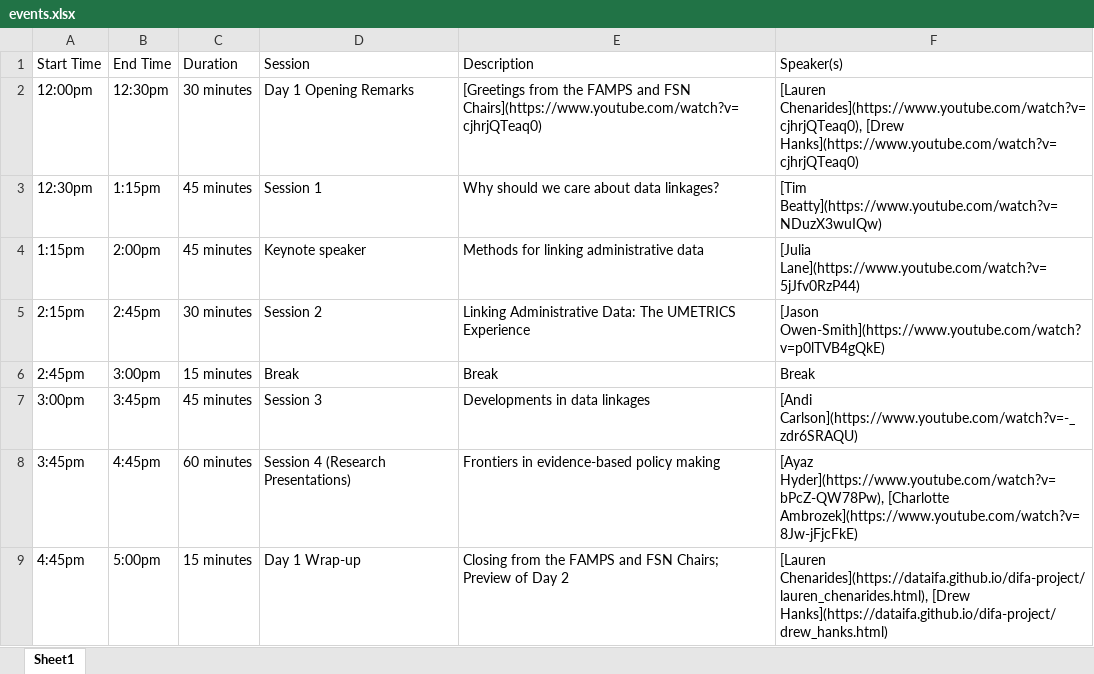
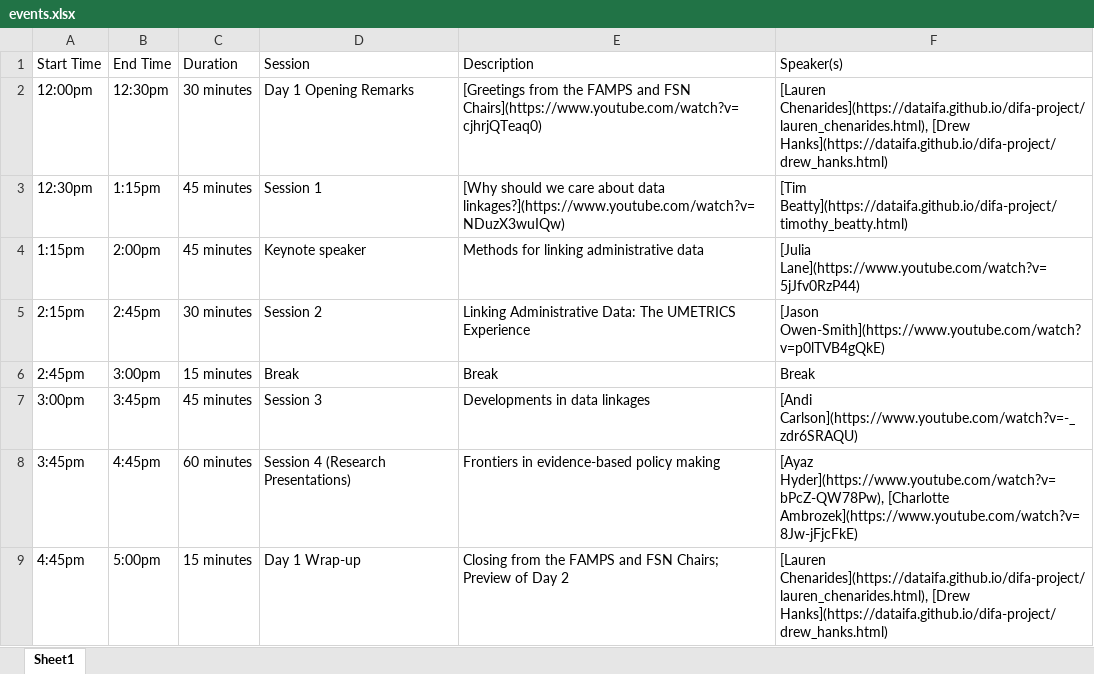
Before and after one commit to dataifa/difa, an Excel workbook: events.xlsx, sheet Sheet1, drawn as a sheet; values as stored, in another font and other column widths than the file's, no borders; the diff names each change by its address in the sheet, - before the commit and + after, or states it on an @@ line.

Commit message:
continued updates

```diff
--- a/events.xlsx (sheet Sheet1)
+++ b/events.xlsx (sheet Sheet1)
-F2 (Speaker(s)): [Lauren Chenarides](https://www.youtube.com/watch?v=cjhrjQTeaq0), [Drew Hanks](https://www.youtube.com/watch?v=cjhrjQTeaq0)
+F2 (Speaker(s)): [Lauren Chenarides](https://dataifa.github.io/difa-project/lauren_chenarides.html), [Drew Hanks](https://dataifa.github.io/difa-project/drew_hanks.html)
-E3 (Description): Why should we care about data linkages?
+E3 (Description): [Why should we care about data linkages?](https://www.youtube.com/watch?v=NDuzX3wuIQw)
-F3 (Speaker(s)): [Tim Beatty](https://www.youtube.com/watch?v=NDuzX3wuIQw)
+F3 (Speaker(s)): [Tim Beatty](https://dataifa.github.io/difa-project/timothy_beatty.html)
```
